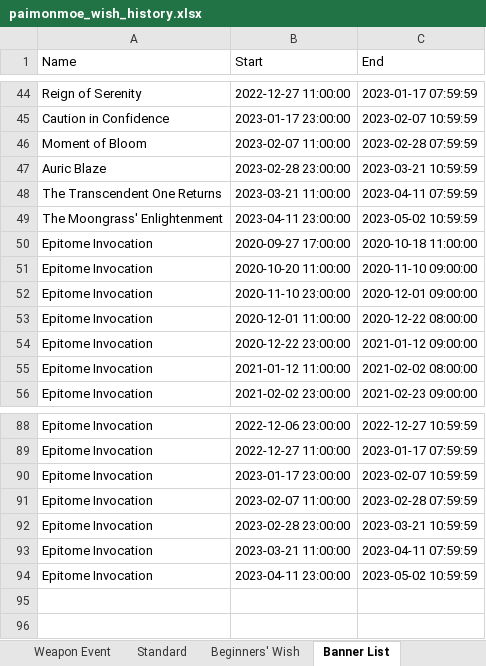
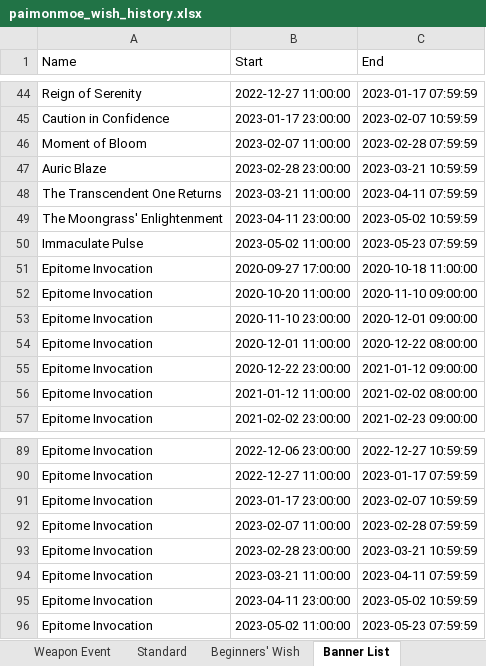
Before and after one commit to liraru/genshin-api, an Excel workbook: excel/paimonmoe_wish_history.xlsx, sheet Banner List, drawn as a sheet; only a part is shown, gaps mark what is left out; values as stored, in another font and other column widths than the file's, no borders; the diff names each change by its address in the sheet, - before the commit and + after, or states it on an @@ line.

```diff
--- a/excel/paimonmoe_wish_history.xlsx (sheet Banner List)
+++ b/excel/paimonmoe_wish_history.xlsx (sheet Banner List)
+row 50: Immaculate Pulse | 2023-05-02 11:00:00 | 2023-05-23 07:59:59
+row 96: Epitome Invocation | 2023-05-02 11:00:00 | 2023-05-23 07:59:59
```
Also changed, not shown: sheet Character Event, sheet Standard, sheet Weapon Event, sheet Information, 1 other file.
